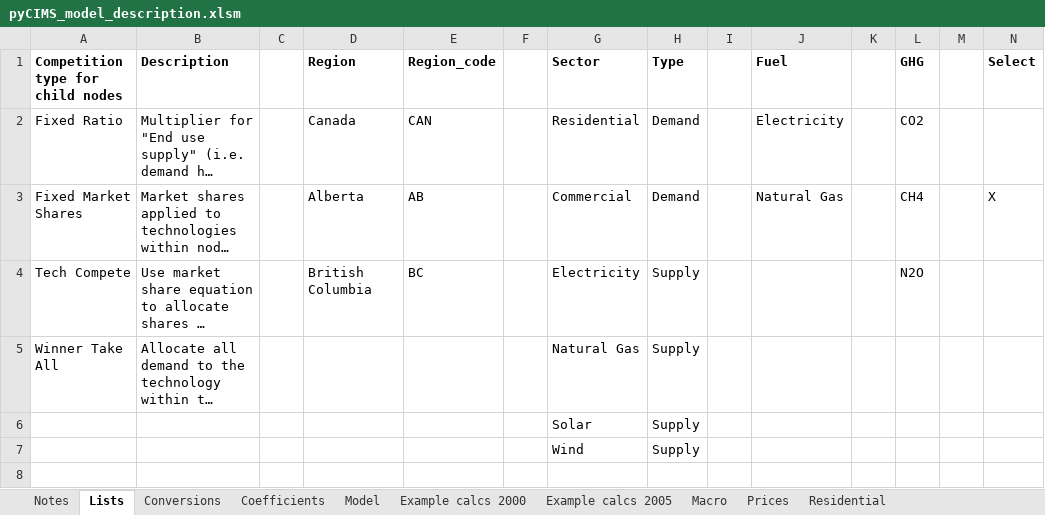
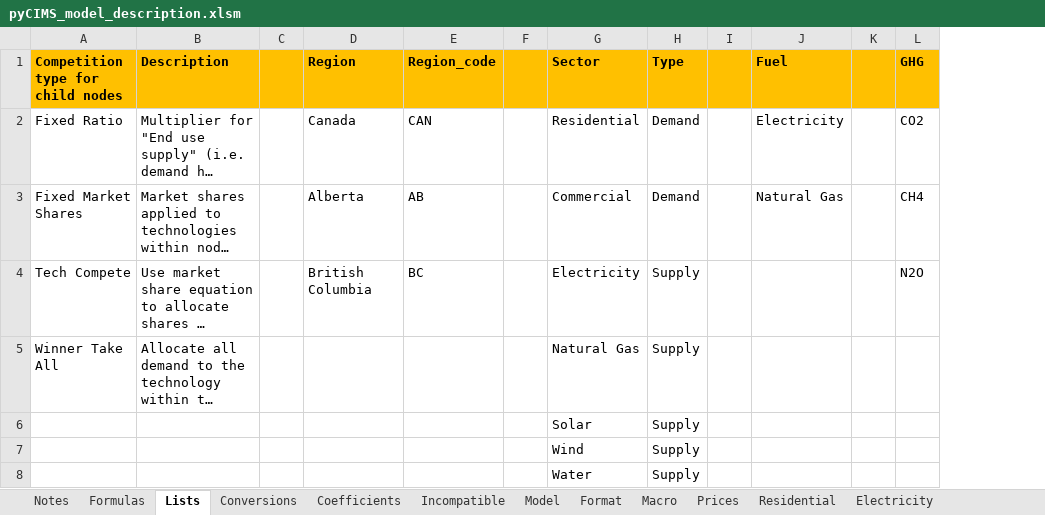
Before and after one commit to EMRG-SFU/cims, an Excel workbook: pyCIMS_model_description.xlsm, sheet Lists, drawn as a sheet; long unchanged cells end in …; values as stored, in another font and other column widths than the file's, no borders; removed rows and columns are numbered as before the commit, all else as after; the diff names each change by its address in the sheet, - before the commit and + after, or states it on an @@ line.

```diff
--- a/pyCIMS_model_description.xlsm (sheet Lists)
+++ b/pyCIMS_model_description.xlsm (sheet Lists)
+sheet tab: Formulas
+sheet tab: Incompatible
+sheet tab: Format
+sheet tab: Electricity
-column M, empty
-column N (Select), row 3: X
-A1:L1 fill: none
+A1:L1 fill: #FFC000
+row 8:  |  |  |  |  |  | Water | Supply
```
Also changed, not shown: sheet Example calcs 2005, sheet Model, sheet Example calcs 2000, sheet Conversions, sheet Notes, other sheet tabs, formulas that keep their value, hidden cells, charts or pictures.
